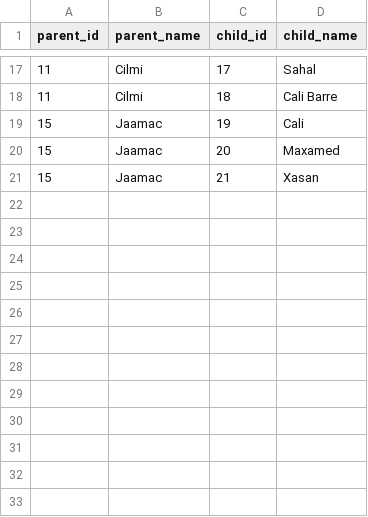
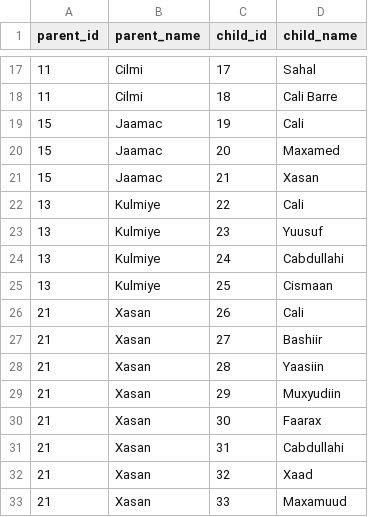
Before and after one commit to Said307/family-advanced, a CSV file: family_tree.csv, drawn as a sheet; only a part is shown, gaps mark what is left out.

Commit message:
Update family_tree.csv

```diff
--- a/family_tree.csv
+++ b/family_tree.csv
@@ -21 +21,13 @@ parent_id,parent_name,child_id,child_name
 15,Jaamac,21,Xasan
+13,Kulmiye,22,Cali
+13,Kulmiye,23,Yuusuf
+13,Kulmiye,24,Cabdullahi
+13,Kulmiye,25,Cismaan
+21,Xasan,26,Cali
+21,Xasan,27,Bashiir
+21,Xasan,28,Yaasiin
+21,Xasan,29,Muxyudiin
+21,Xasan,30,Faarax
+21,Xasan,31,Cabdullahi
+21,Xasan,32,Xaad
+21,Xasan,33,Maxamuud
```
